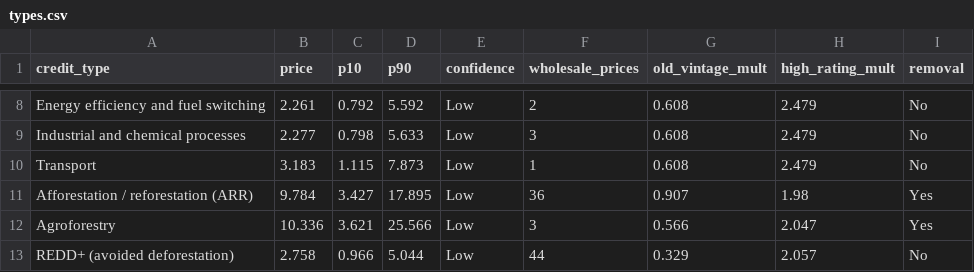
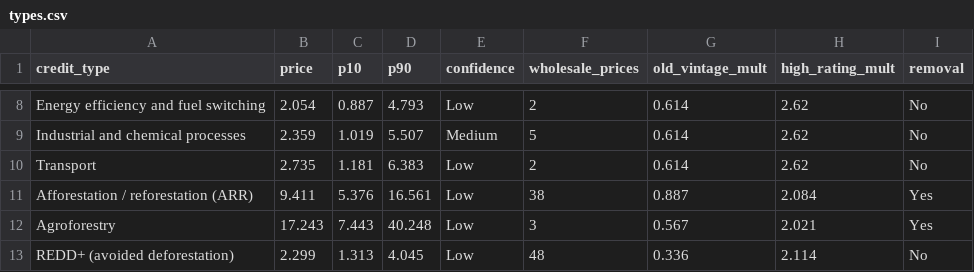
Before and after one commit to mayankmajoka2000-tech/cgem-dashboard, a CSV file: docs/data/types.csv, drawn as a sheet; only a part is shown, gaps mark what is left out; the diff covers the shown part only; the diff names each change by its address in the sheet, - before the commit and + after, or states it on an @@ line.

```diff
--- a/docs/data/types.csv
+++ b/docs/data/types.csv
-B8 (price): 2.261
+B8 (price): 2.054
-C8 (p10): 0.792
+C8 (p10): 0.887
-D8 (p90): 5.592
+D8 (p90): 4.793
-G8:G10 (old_vintage_mult): 0.608
+G8:G10 (old_vintage_mult): 0.614
-H8:H10 (high_rating_mult): 2.479
+H8:H10 (high_rating_mult): 2.62
-B9 (price): 2.277
+B9 (price): 2.359
-C9 (p10): 0.798
+C9 (p10): 1.019
-D9 (p90): 5.633
+D9 (p90): 5.507
-E9 (confidence): Low
+E9 (confidence): Medium
-F9 (wholesale_prices): 3
+F9 (wholesale_prices): 5
-B10 (price): 3.183
+B10 (price): 2.735
-C10 (p10): 1.115
+C10 (p10): 1.181
-D10 (p90): 7.873
+D10 (p90): 6.383
-F10 (wholesale_prices): 1
+F10 (wholesale_prices): 2
-B11 (price): 9.784
+B11 (price): 9.411
-C11 (p10): 3.427
+C11 (p10): 5.376
-D11 (p90): 17.895
+D11 (p90): 16.561
-F11 (wholesale_prices): 36
+F11 (wholesale_prices): 38
-G11 (old_vintage_mult): 0.907
+G11 (old_vintage_mult): 0.887
-H11 (high_rating_mult): 1.98
+H11 (high_rating_mult): 2.084
-B12 (price): 10.336
+B12 (price): 17.243
-C12 (p10): 3.621
+C12 (p10): 7.443
-D12 (p90): 25.566
+D12 (p90): 40.248
-G12 (old_vintage_mult): 0.566
+G12 (old_vintage_mult): 0.567
-H12 (high_rating_mult): 2.047
+H12 (high_rating_mult): 2.021
-B13 (price): 2.758
+B13 (price): 2.299
-C13 (p10): 0.966
+C13 (p10): 1.313
-D13 (p90): 5.044
+D13 (p90): 4.045
-F13 (wholesale_prices): 44
+F13 (wholesale_prices): 48
-G13 (old_vintage_mult): 0.329
+G13 (old_vintage_mult): 0.336
-H13 (high_rating_mult): 2.057
+H13 (high_rating_mult): 2.114
```
Also changed, not shown: 52 edited cells elsewhere in this file, docs/data/accuracy.csv, docs/data/projects.csv, 5 other files.
